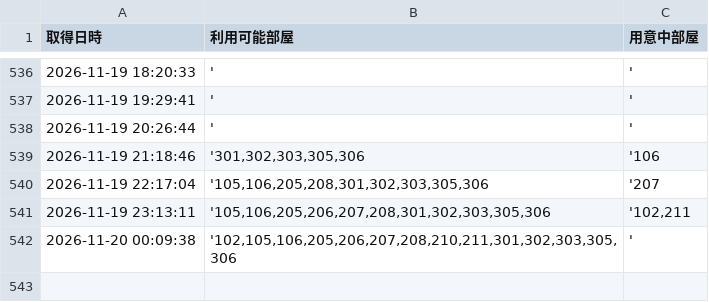
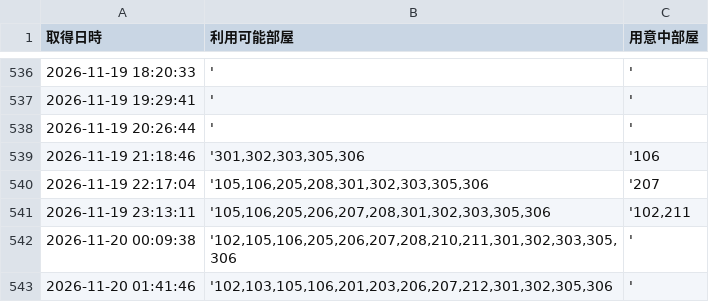
Before and after one commit to geminigemini55-create/hotel-monitor, a CSV file: hotel_room_log.csv, drawn as a sheet; only a part is shown, gaps mark what is left out.

```diff
--- a/hotel_room_log.csv
+++ b/hotel_room_log.csv
@@ -542 +542,2 @@
 2026-11-20 00:09:38,"'102,105,106,205,206,207,208,210,211,301,302,303,305,306",'
+2026-11-20 01:41:46,"'102,103,105,106,201,203,206,207,212,301,302,305,306",'
```
